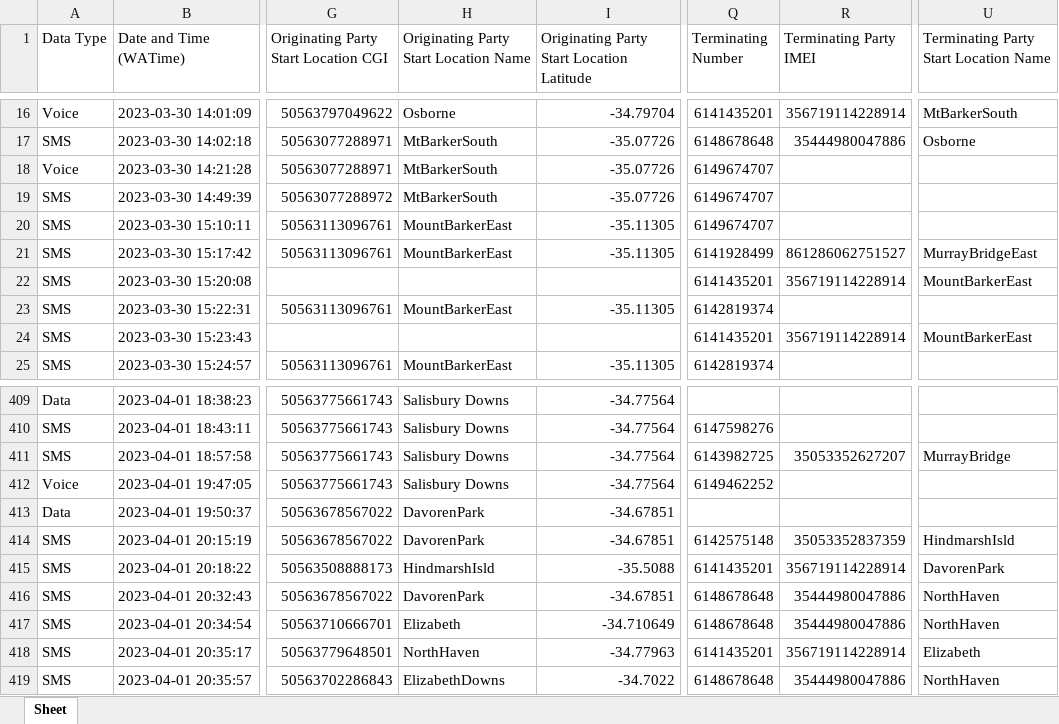
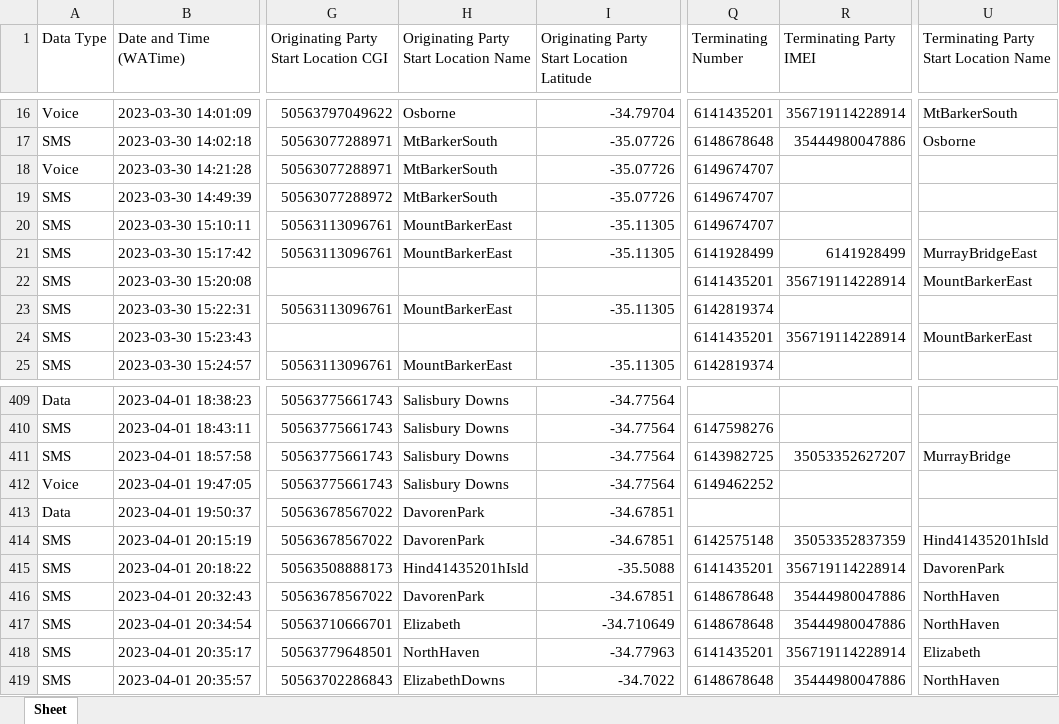
Before and after one commit to GGustav/excl-TMZ, an Excel workbook: originals/Mars.xlsx, sheet Sheet, drawn as a sheet; only a part is shown, gaps mark what is left out; values as stored, in another font and other column widths than the file's, no cell formats; the diff names each change by its address in the sheet, - before the commit and + after, or states it on an @@ line.

```diff
--- a/originals/Mars.xlsx (sheet Sheet)
+++ b/originals/Mars.xlsx (sheet Sheet)
-R21 (Terminating Party IMEI): 861286062751527
+R21 (Terminating Party IMEI): 6141928499
-U414: HindmarshIsld
+U414: Hind41435201hIsld
-H415: HindmarshIsld
+H415: Hind41435201hIsld
```
Also changed, not shown: cell formats, originals/Jupiter.xlsx, originals/Mercury.xlsx, 14 other files.
